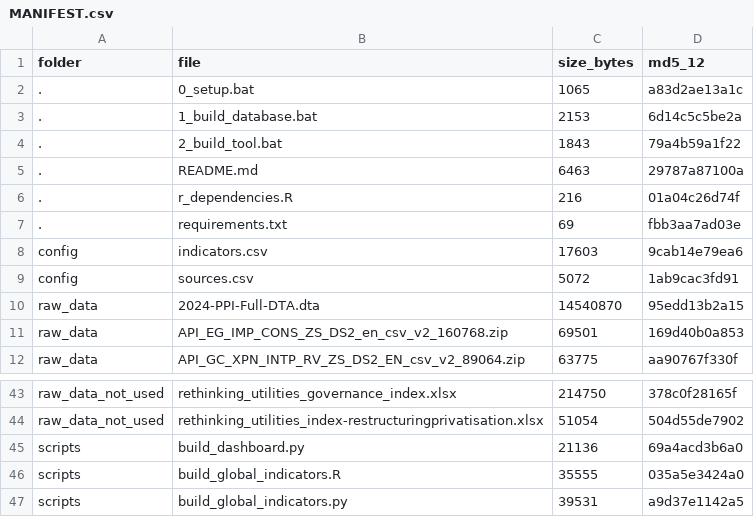
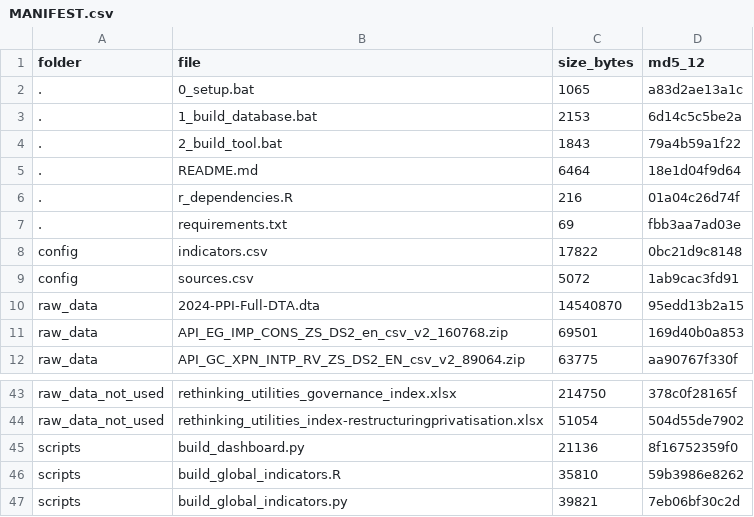
Before and after one commit to cpmodel/new-ai-tools, a CSV file: TaxMacroFiscalDashboard/build/MANIFEST.csv, drawn as a sheet; only a part is shown, gaps mark what is left out.

```diff
--- a/TaxMacroFiscalDashboard/build/MANIFEST.csv
+++ b/TaxMacroFiscalDashboard/build/MANIFEST.csv
@@ -4,6 +4,6 @@ folder,file,size_bytes,md5_12
 .,2_build_tool.bat,1843,79a4b59a1f22
-.,README.md,6463,29787a87100a
+.,README.md,6464,18e1d04f9d64
 .,r_dependencies.R,216,01a04c26d74f
 .,requirements.txt,69,fbb3aa7ad03e
-config,indicators.csv,17603,9cab14e79ea6
+config,indicators.csv,17822,0bc21d9c8148
 config,sources.csv,5072,1ab9cac3fd91
@@ -44,4 +44,4 @@ raw_data_not_used,rethinking_utilities_governance_index.xlsx,214750,378c0f28165f
 raw_data_not_used,rethinking_utilities_index-restructuringprivatisation.xlsx,51054,504d55de7902
-scripts,build_dashboard.py,21136,69a4acd3b6a0
-scripts,build_global_indicators.R,35555,035a5e3424a0
-scripts,build_global_indicators.py,39531,a9d37e1142a5
+scripts,build_dashboard.py,21136,8f16752359f0
+scripts,build_global_indicators.R,35810,59b3986e8262
+scripts,build_global_indicators.py,39821,7eb06bf30c2d
```
Also changed, not shown: TaxMacroFiscalDashboard/build/config/indicators.csv, TaxMacroFiscalDashboard/build/output/global_data_wide.csv, 13 other files.
